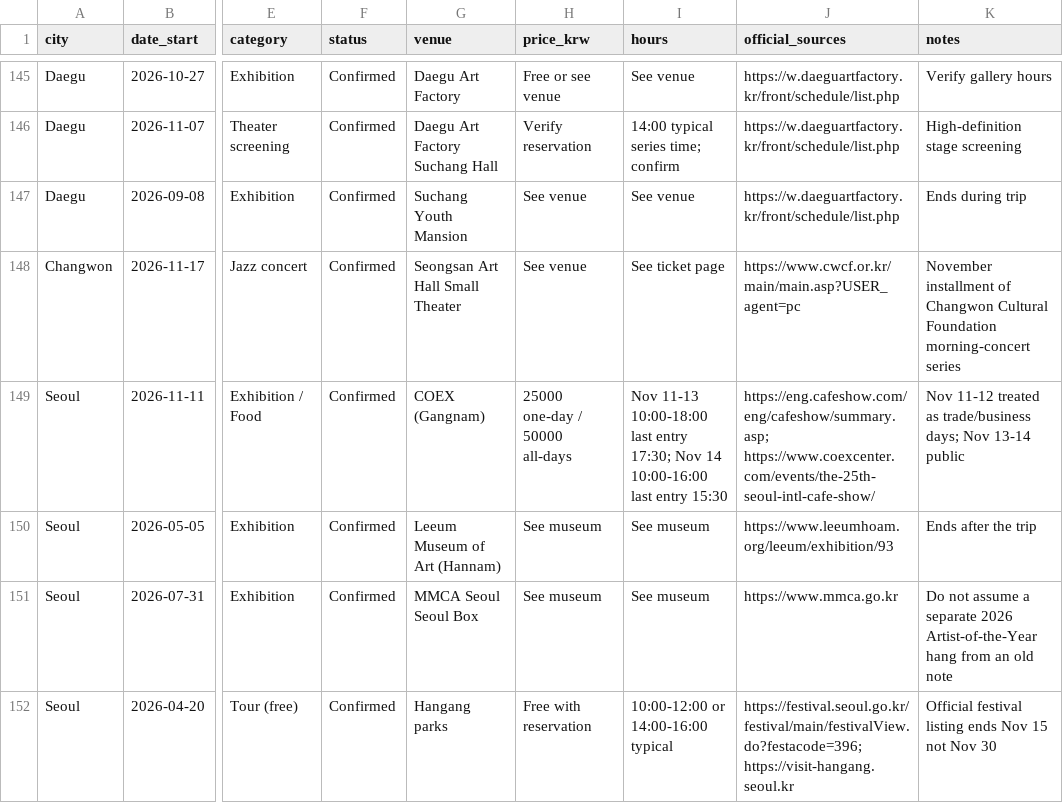
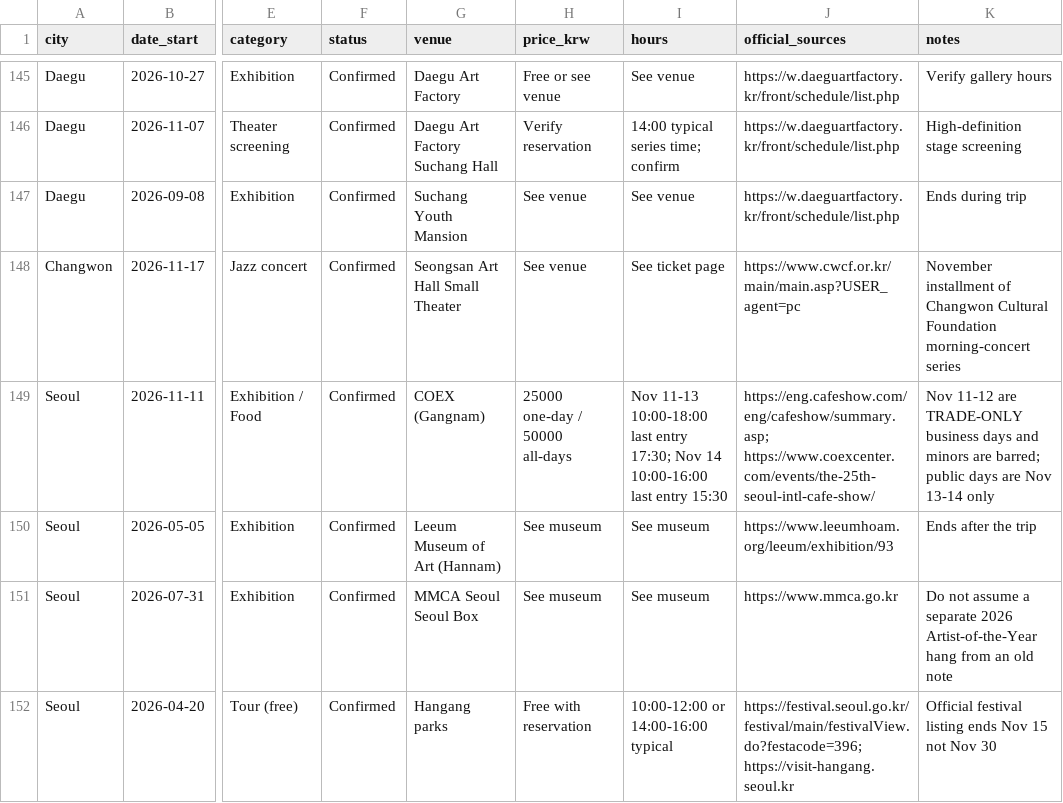
Before and after one commit to karagemop466-tech/KoreaFun, a CSV file: events.csv, drawn as a sheet; only a part is shown, gaps mark what is left out; the diff covers the shown part only; the diff names each change by its address in the sheet, - before the commit and + after, or states it on an @@ line.

```diff
--- a/events.csv
+++ b/events.csv
-K149 (notes): Nov 11-12 treated as trade/business days; Nov 13-14 public
+K149 (notes): Nov 11-12 are TRADE-ONLY business days and minors are barred; public days are Nov 13-14 only
```
Also changed, not shown: 2 added rows and 22 edited cells elsewhere in this file, 6 other files.
